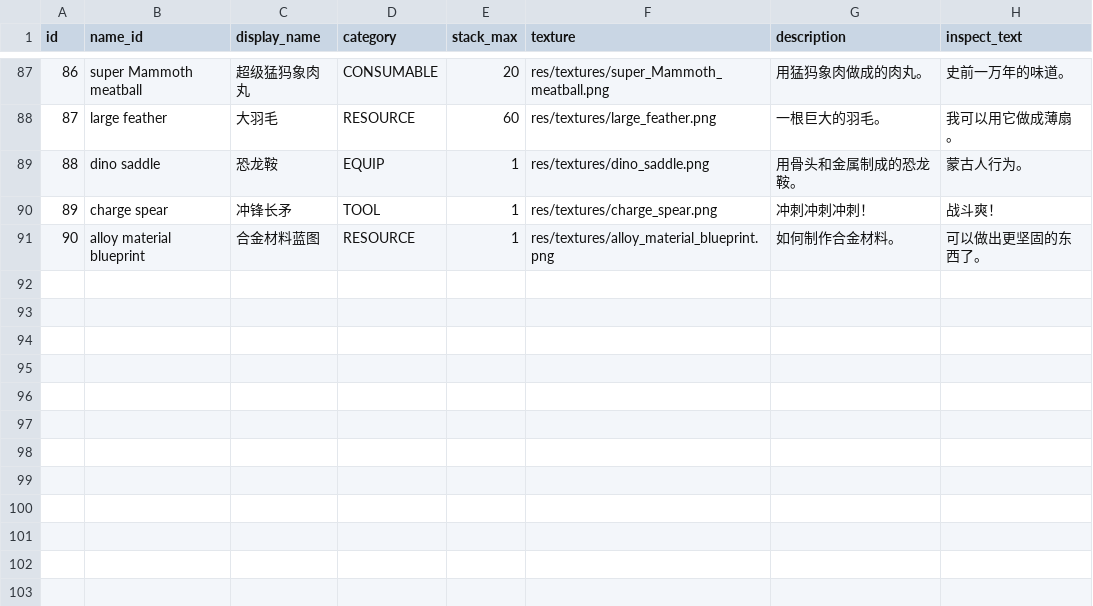
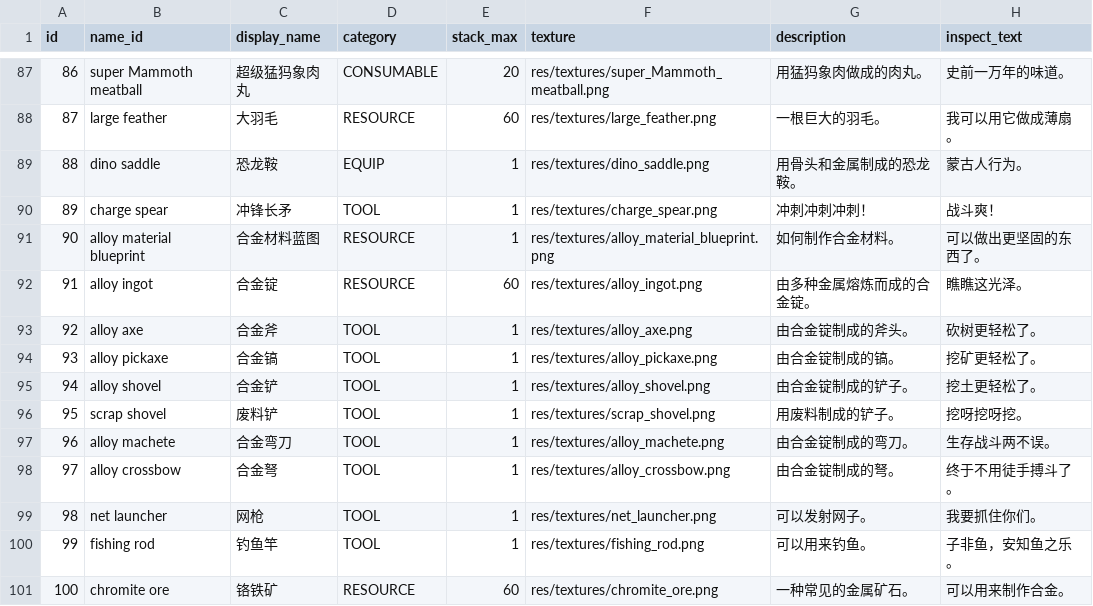
Before and after one commit to MilkGolium/TheLawOfPrey, a CSV file: assets/database/items.csv, drawn as a sheet; only a part is shown, gaps mark what is left out; the diff names each change by its address in the sheet, - before the commit and + after, or states it on an @@ line.

Commit message:
更新物品数据表

```diff
--- a/assets/database/items.csv
+++ b/assets/database/items.csv
+row 92: 91 | alloy ingot | 合金锭 | RESOURCE | 60 | res/textures/alloy_ingot.png | 由多种金属熔炼而成的合金锭。 | 瞧瞧这光泽。
+row 93: 92 | alloy axe | 合金斧 | TOOL | 1 | res/textures/alloy_axe.png | 由合金锭制成的斧头。 | 砍树更轻松了。
+row 94: 93 | alloy pickaxe | 合金镐 | TOOL | 1 | res/textures/alloy_pickaxe.png | 由合金锭制成的镐。 | 挖矿更轻松了。
+row 95: 94 | alloy shovel | 合金铲 | TOOL | 1 | res/textures/alloy_shovel.png | 由合金锭制成的铲子。 | 挖土更轻松了。
+row 96: 95 | scrap shovel | 废料铲 | TOOL | 1 | res/textures/scrap_shovel.png | 用废料制成的铲子。 | 挖呀挖呀挖。
+row 97: 96 | alloy machete | 合金弯刀 | TOOL | 1 | res/textures/alloy_machete.png | 由合金锭制成的弯刀。 | 生存战斗两不误。
+row 98: 97 | alloy crossbow | 合金弩 | TOOL | 1 | res/textures/alloy_crossbow.png | 由合金锭制成的弩。 | 终于不用徒手搏斗了。
+row 99: 98 | net launcher | 网枪 | TOOL | 1 | res/textures/net_launcher.png | 可以发射网子。 | 我要抓住你们。
+row 100: 99 | fishing rod | 钓鱼竿 | TOOL | 1 | res/textures/fishing_rod.png | 可以用来钓鱼。 | 子非鱼，安知鱼之乐。
+row 101: 100 | chromite ore | 铬铁矿 | RESOURCE | 60 | res/textures/chromite_ore.png | 一种常见的金属矿石。 | 可以用来制作合金。
```
